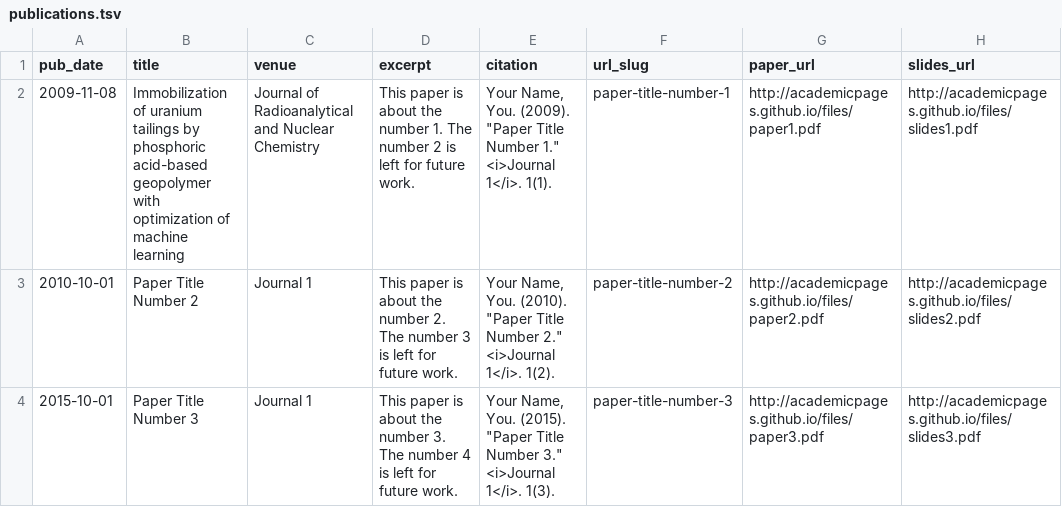
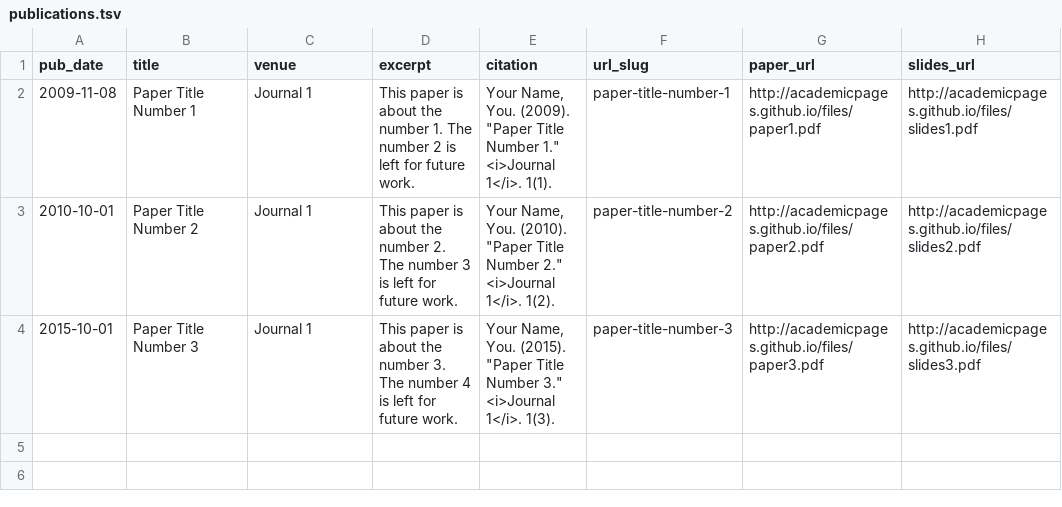
Before and after one commit to jun-jie-sun/jun-jie-sun.github.io, a TSV file: markdown_generator/publications.tsv, drawn as a sheet.

Commit message:
Update publications.tsv

```diff
--- a/markdown_generator/publications.tsv
+++ b/markdown_generator/publications.tsv
@@ -1,3 +1,3 @@
 pub_date	title	venue	excerpt	citation	url_slug	paper_url	slides_url
-2009-11-08	Immobilization of uranium tailings by phosphoric acid-based geopolymer with optimization of machine learning	Journal of Radioanalytical and Nuclear Chemistry	This paper is about the number 1. The number 2 is left for future work.	Your Name, You. (2009). "Paper Title Number 1." <i>Journal 1</i>. 1(1).	paper-title-number-1	http://academicpages.github.io/files/paper1.pdf	http://academicpages.github.io/files/slides1.pdf
+2009-11-08	Paper Title Number 1	Journal 1	This paper is about the number 1. The number 2 is left for future work.	Your Name, You. (2009). "Paper Title Number 1." <i>Journal 1</i>. 1(1).	paper-title-number-1	http://academicpages.github.io/files/paper1.pdf	http://academicpages.github.io/files/slides1.pdf
 2010-10-01	Paper Title Number 2	Journal 1	This paper is about the number 2. The number 3 is left for future work.	Your Name, You. (2010). "Paper Title Number 2." <i>Journal 1</i>. 1(2).	paper-title-number-2	http://academicpages.github.io/files/paper2.pdf	http://academicpages.github.io/files/slides2.pdf
```
